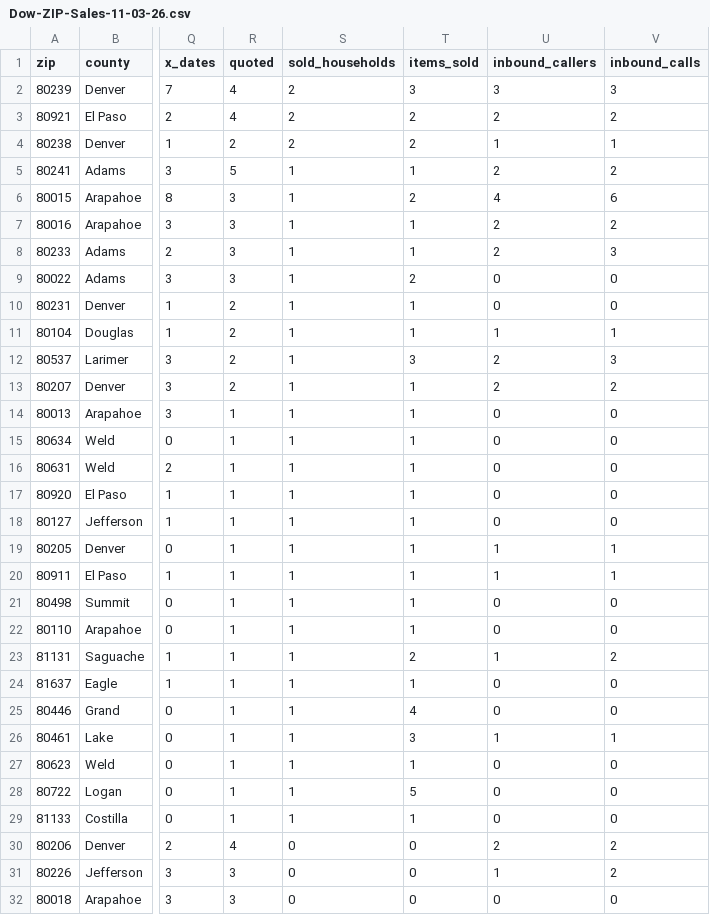
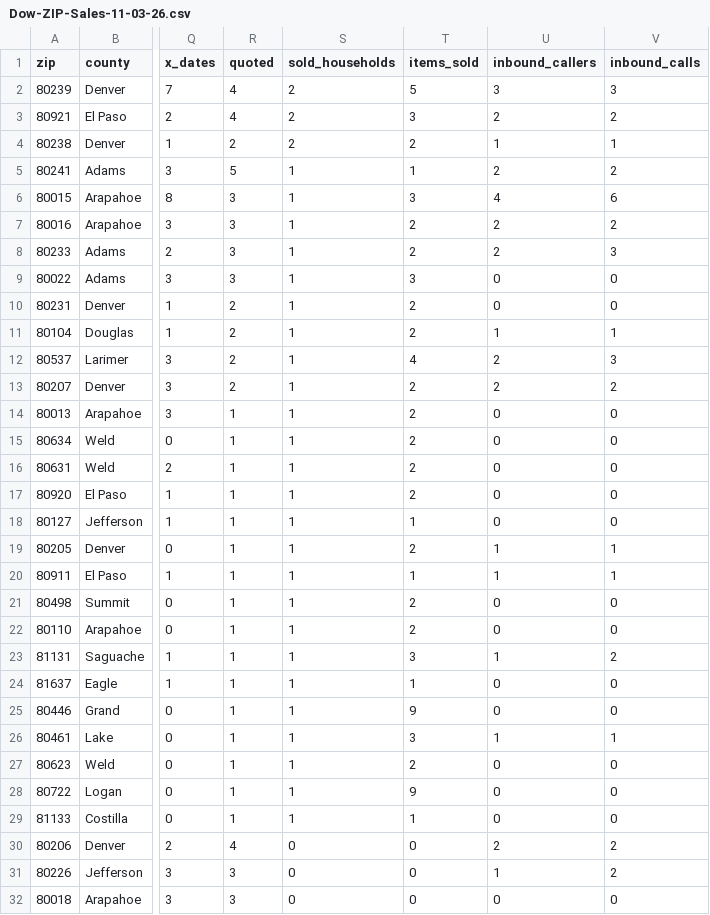
Before and after one commit to AlexTheRoy/dow-insurance-reports, a CSV file: Dow-ZIP-Sales-11-03-26.csv, drawn as a sheet; only a part is shown, gaps mark what is left out; the diff names each change by its address in the sheet, - before the commit and + after, or states it on an @@ line.

```diff
--- a/Dow-ZIP-Sales-11-03-26.csv
+++ b/Dow-ZIP-Sales-11-03-26.csv
-T2 (items_sold): 3
+T2 (items_sold): 5
-T3 (items_sold): 2
+T3 (items_sold): 3
-T6 (items_sold): 2
+T6 (items_sold): 3
-T7:T8 (items_sold): 1
+T7:T8 (items_sold): 2
-T9 (items_sold): 2
+T9 (items_sold): 3
-T10:T11 (items_sold): 1
+T10:T11 (items_sold): 2
-T12 (items_sold): 3
+T12 (items_sold): 4
-T13:T17 (items_sold): 1
+T13:T17 (items_sold): 2
-T19 (items_sold): 1
+T19 (items_sold): 2
-T21:T22 (items_sold): 1
+T21:T22 (items_sold): 2
-T23 (items_sold): 2
+T23 (items_sold): 3
-T25 (items_sold): 4
+T25 (items_sold): 9
-T27 (items_sold): 1
+T27 (items_sold): 2
-T28 (items_sold): 5
+T28 (items_sold): 9
```
Also changed, not shown: 6 other files.
